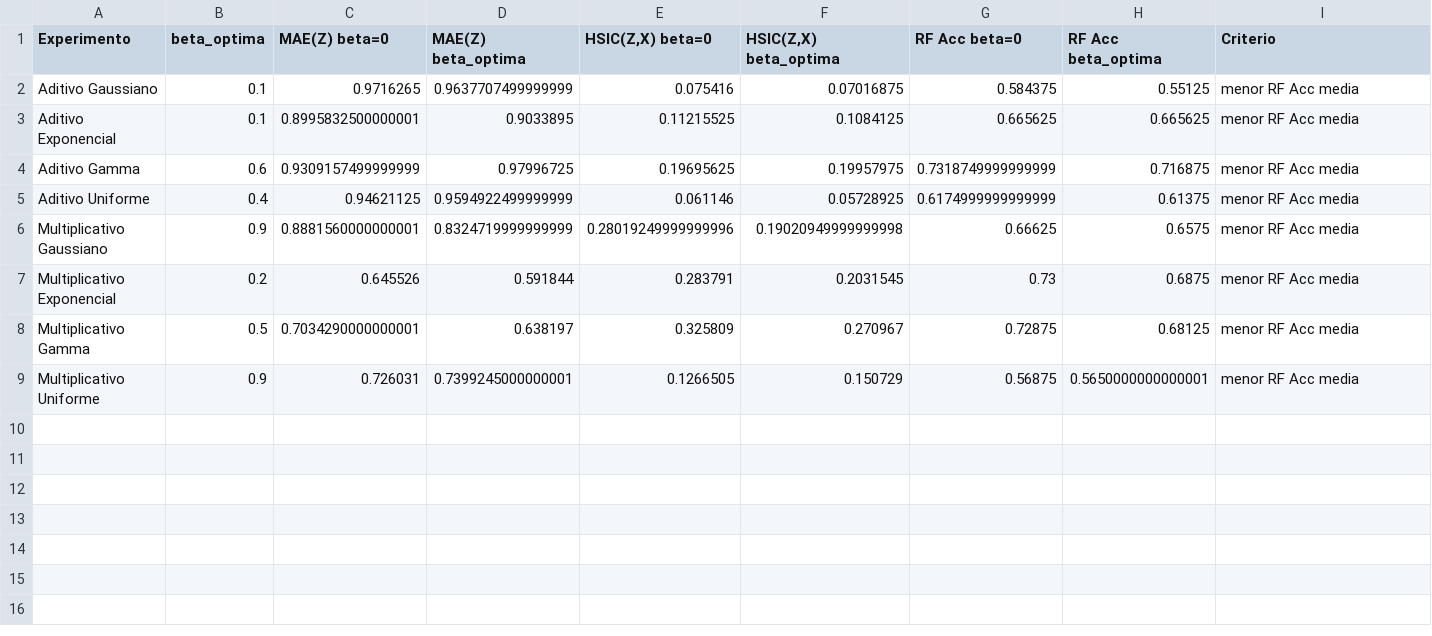
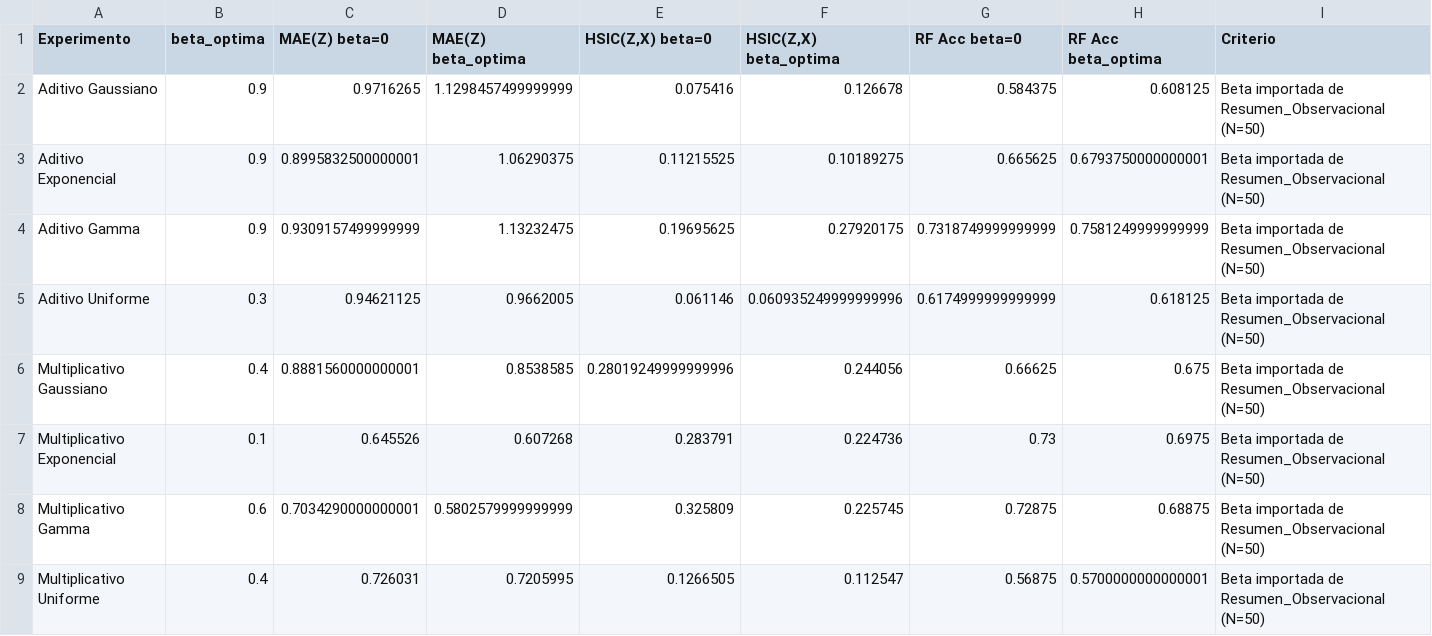
Before and after one commit to Claudia-Rodriguez2002/kacgm_hsic, a CSV file: notebooks/tablas/resumen_intervencional_beta_n50_media.csv, drawn as a sheet.

Commit message:
Arreglado criterio de seelcción por RF obs en vez de seleccionar de nuevo por RF int

```diff
--- a/notebooks/tablas/resumen_intervencional_beta_n50_media.csv
+++ b/notebooks/tablas/resumen_intervencional_beta_n50_media.csv
@@ -1,9 +1,9 @@
 Experimento,beta_optima,MAE(Z) beta=0,MAE(Z) beta_optima,"HSIC(Z,X) beta=0","HSIC(Z,X) beta_optima",RF Acc beta=0,RF Acc beta_optima,Criterio
-Aditivo Gaussiano,0.1,0.9716265,0.9637707499999999,0.075416,0.07016875,0.584375,0.55125,menor RF Acc media
-Aditivo Exponencial,0.1,0.8995832500000001,0.9033895,0.11215525,0.1084125,0.665625,0.665625,menor RF Acc media
-Aditivo Gamma,0.6,0.9309157499999999,0.97996725,0.19695625,0.19957975,0.7318749999999999,0.716875,menor RF Acc media
-Aditivo Uniforme,0.4,0.94621125,0.9594922499999999,0.061146,0.05728925,0.6174999999999999,0.61375,menor RF Acc media
-Multiplicativo Gaussiano,0.9,0.8881560000000001,0.8324719999999999,0.28019249999999996,0.19020949999999998,0.66625,0.6575,menor RF Acc media
-Multiplicativo Exponencial,0.2,0.645526,0.591844,0.283791,0.2031545,0.73,0.6875,menor RF Acc media
-Multiplicativo Gamma,0.5,0.7034290000000001,0.638197,0.325809,0.270967,0.72875,0.68125,menor RF Acc media
-Multiplicativo Uniforme,0.9,0.726031,0.7399245000000001,0.1266505,0.150729,0.56875,0.5650000000000001,menor RF Acc media
+Aditivo Gaussiano,0.9,0.9716265,1.1298457499999999,0.075416,0.126678,0.584375,0.608125,Beta importada de Resumen_Observacional (N=50)
+Aditivo Exponencial,0.9,0.8995832500000001,1.06290375,0.11215525,0.10189275,0.665625,0.6793750000000001,Beta importada de Resumen_Observacional (N=50)
+Aditivo Gamma,0.9,0.9309157499999999,1.13232475,0.19695625,0.27920175,0.7318749999999999,0.7581249999999999,Beta importada de Resumen_Observacional (N=50)
+Aditivo Uniforme,0.3,0.94621125,0.9662005,0.061146,0.060935249999999996,0.6174999999999999,0.618125,Beta importada de Resumen_Observacional (N=50)
+Multiplicativo Gaussiano,0.4,0.8881560000000001,0.8538585,0.28019249999999996,0.244056,0.66625,0.675,Beta importada de Resumen_Observacional (N=50)
+Multiplicativo Exponencial,0.1,0.645526,0.607268,0.283791,0.224736,0.73,0.6975,Beta importada de Resumen_Observacional (N=50)
+Multiplicativo Gamma,0.6,0.7034290000000001,0.5802579999999999,0.325809,0.225745,0.72875,0.68875,Beta importada de Resumen_Observacional (N=50)
+Multiplicativo Uniforme,0.4,0.726031,0.7205995,0.1266505,0.112547,0.56875,0.5700000000000001,Beta importada de Resumen_Observacional (N=50)
```
Also changed, not shown: notebooks/tablas/resumen_intervencional_beta_n100_media.csv, notebooks/tablas/resumen_intervencional_beta_n100_ydo0.csv, 3 other files.
